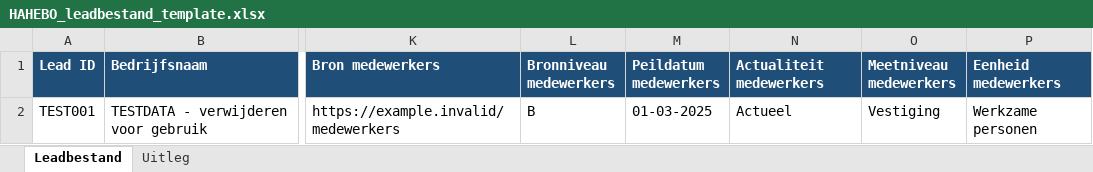
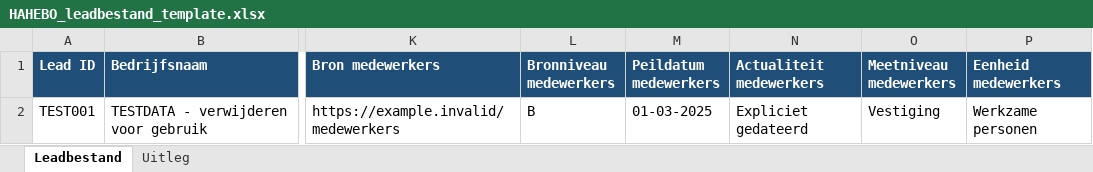
Before and after one commit to blackassasinrl-ctrl/hahebo-leadtool, an Excel workbook: data/HAHEBO_leadbestand_template.xlsx, sheet Leadbestand, drawn as a sheet; only a part is shown, gaps mark what is left out; values as stored, in another font and other column widths than the file's, no borders; the diff names each change by its address in the sheet, - before the commit and + after, or states it on an @@ line.

```diff
--- a/data/HAHEBO_leadbestand_template.xlsx (sheet Leadbestand)
+++ b/data/HAHEBO_leadbestand_template.xlsx (sheet Leadbestand)
-N2 (Actualiteit medewerkers): Actueel
+N2 (Actualiteit medewerkers): Expliciet gedateerd
```
Also changed, not shown: sheet Uitleg, 1 other file.
